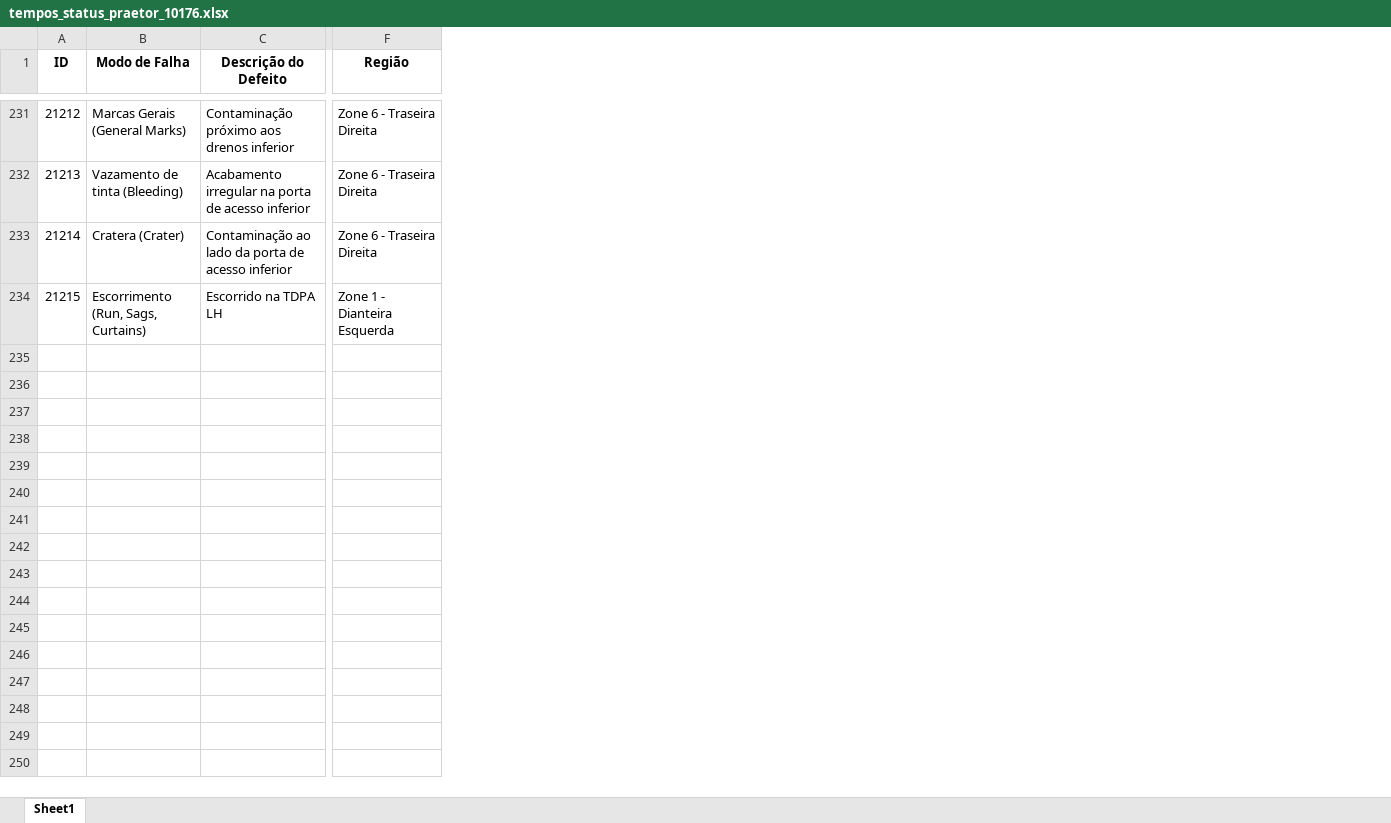
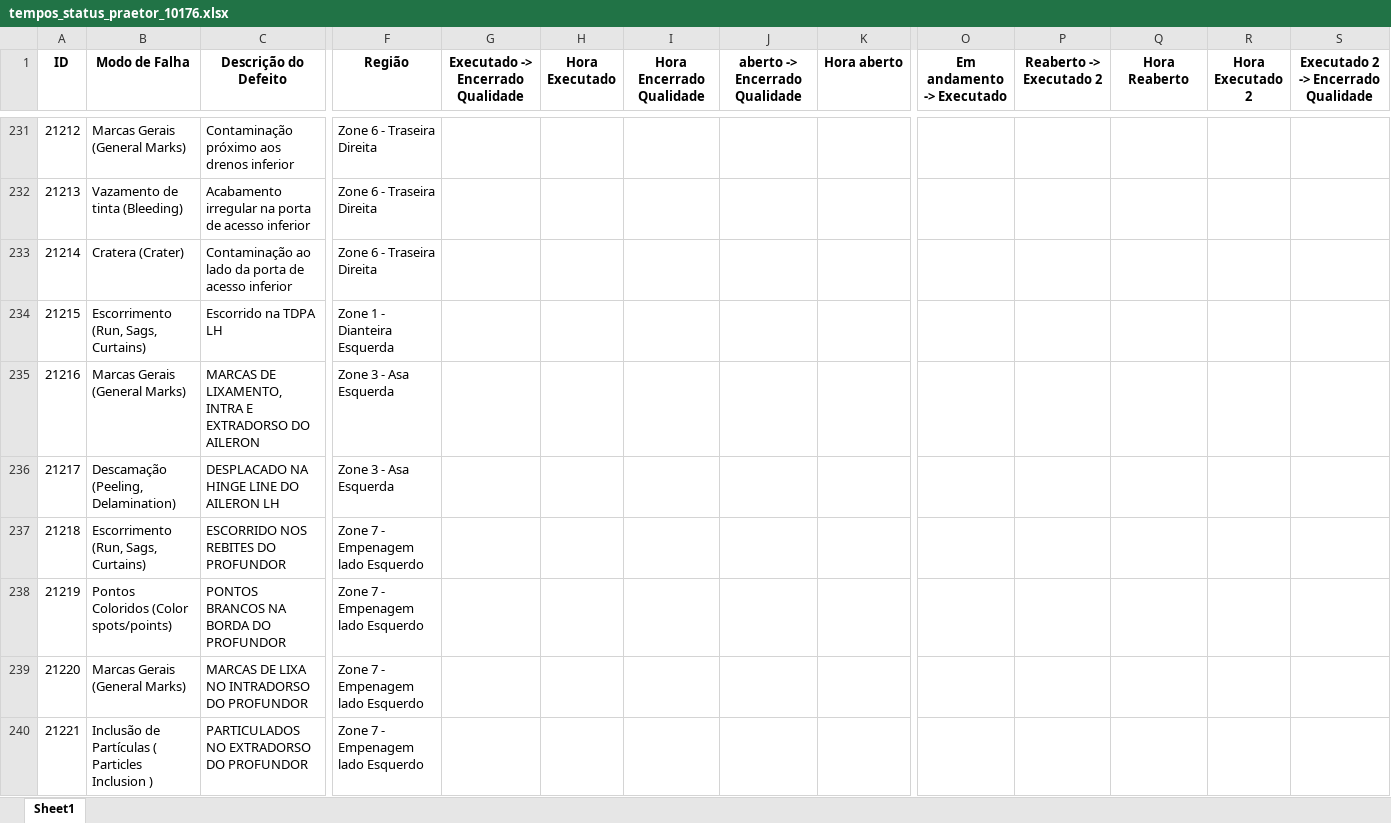
Before and after one commit to Souzadfs/Pandas, an Excel workbook: tempos_status_praetor_10176.xlsx, sheet Sheet1, drawn as a sheet; only a part is shown, gaps mark what is left out; values as stored, in another font and other column widths than the file's, no borders; rows hold the shown columns only; the diff covers the shown part only; the diff names each change by its address in the sheet, - before the commit and + after, or states it on an @@ line.

```diff
--- a/tempos_status_praetor_10176.xlsx (sheet Sheet1)
+++ b/tempos_status_praetor_10176.xlsx (sheet Sheet1)
+column G (Executado -> Encerrado Qualidade), empty
+column H (Hora Executado), empty
+column I (Hora Encerrado Qualidade), empty
+column J (aberto -> Encerrado Qualidade), empty
+column K (Hora aberto), empty
+column O (Em andamento -> Executado), empty
+column P (Reaberto -> Executado 2), empty
+column Q (Hora Reaberto), empty
+column R (Hora Executado 2), empty
+column S, row 1: Executado 2 -> Encerrado Qualidade
+row 235: 21216 | Marcas Gerais (General Marks) | MARCAS DE LIXAMENTO, INTRA E EXTRADORSO DO AILERON | Zone 3 - Asa Esquerda
+row 236: 21217 | Descamação (Peeling, Delamination) | DESPLACADO NA HINGE LINE DO AILERON LH | Zone 3 - Asa Esquerda
+row 237: 21218 | Escorrimento (Run, Sags, Curtains) | ESCORRIDO NOS REBITES DO PROFUNDOR | Zone 7 - Empenagem lado Esquerdo
+row 238: 21219 | Pontos Coloridos (Color spots/points) | PONTOS BRANCOS NA BORDA DO PROFUNDOR | Zone 7 - Empenagem lado Esquerdo
+row 239: 21220 | Marcas Gerais (General Marks) | MARCAS DE LIXA NO INTRADORSO DO PROFUNDOR | Zone 7 - Empenagem lado Esquerdo
+row 240: 21221 | Inclusão de Partículas ( Particles Inclusion ) | PARTICULADOS NO EXTRADORSO DO PROFUNDOR | Zone 7 - Empenagem lado Esquerdo
```
Also changed, not shown: 15 added rows and 189 edited cells elsewhere in this sheet, HistoricoVersoes1.xlsx, 4 other files.
